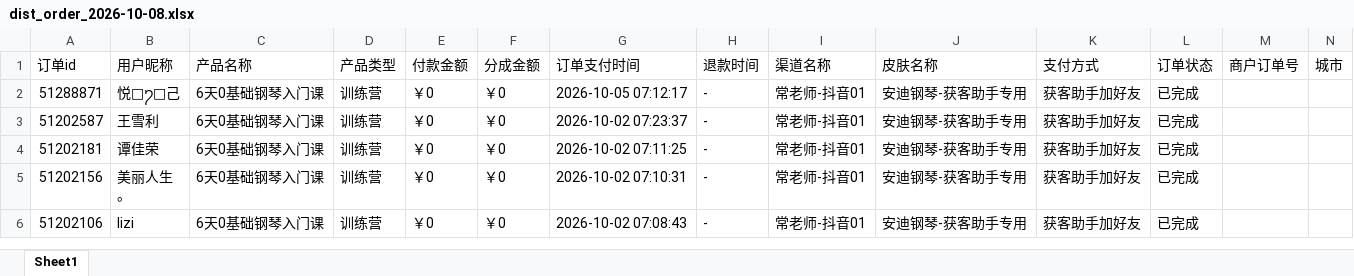
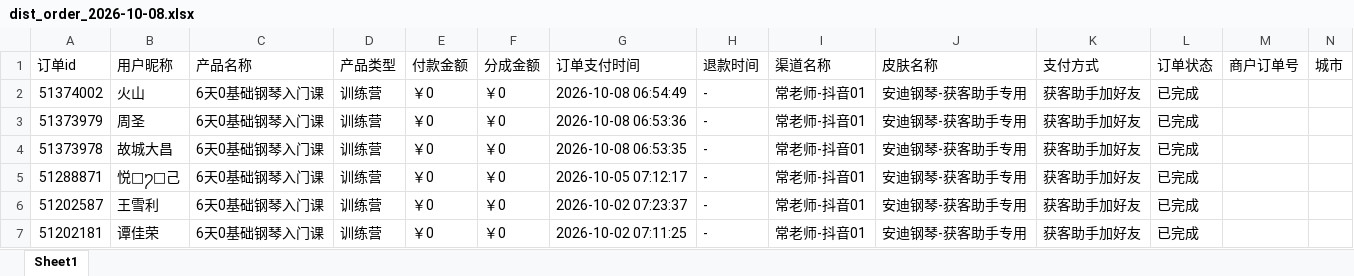
Before and after one commit to JNC121314/jianzhi-dashboard, an Excel workbook: data/exports/毛毛矩阵/dist_order_2026-10-08.xlsx, sheet Sheet1, drawn as a sheet; only a part is shown; the shorter side is filled out with more unchanged rows; values as stored, in another font and other column widths than the file's, no borders; the diff names each change by its address in the sheet, - before the commit and + after, or states it on an @@ line.

```diff
--- a/data/exports/毛毛矩阵/dist_order_2026-10-08.xlsx (sheet Sheet1)
+++ b/data/exports/毛毛矩阵/dist_order_2026-10-08.xlsx (sheet Sheet1)
+row 2: 51374002 | 火山 | 6天0基础钢琴入门课 | 训练营 | ￥0 | ￥0 | 2026-10-08 06:54:49 | - | 常老师-抖音01 | 安迪钢琴-获客助手专用 | 获客助手加好友 | 已完成
+row 3: 51373979 | 周圣 | 6天0基础钢琴入门课 | 训练营 | ￥0 | ￥0 | 2026-10-08 06:53:36 | - | 常老师-抖音01 | 安迪钢琴-获客助手专用 | 获客助手加好友 | 已完成
+row 4: 51373978 | 故城大昌 | 6天0基础钢琴入门课 | 训练营 | ￥0 | ￥0 | 2026-10-08 06:53:35 | - | 常老师-抖音01 | 安迪钢琴-获客助手专用 | 获客助手加好友 | 已完成
```
Also changed, not shown: data/exports/严总/dist_order_2026-10-08.xlsx, data/exports/王颖瑜伽/dist_order_2026-10-08.xlsx, 7 other files.
